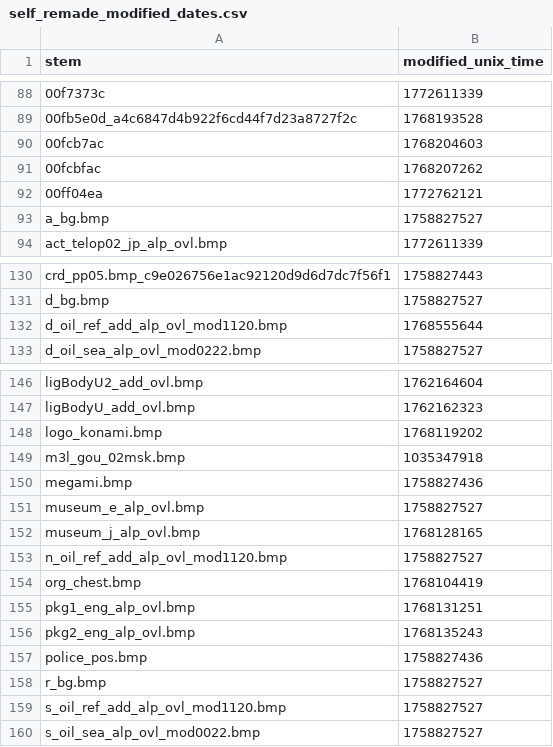
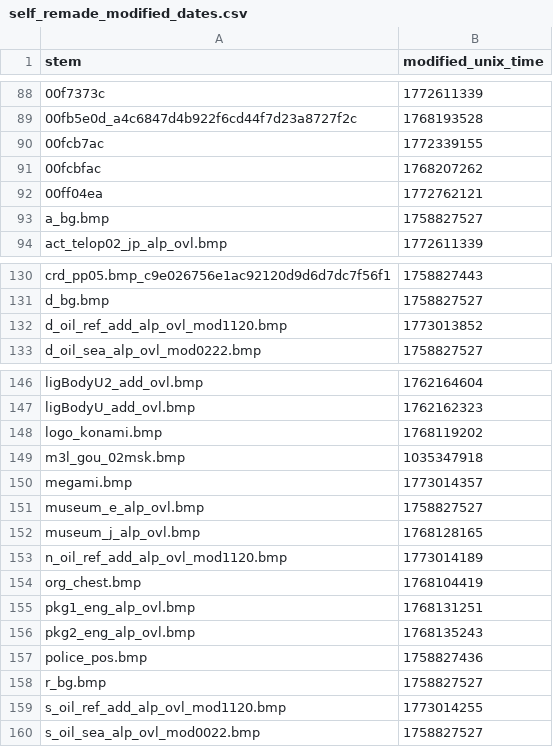
Before and after one commit to ShizCalev/MGS2-Community-Bugfix-Compilation, a CSV file: self_remade_modified_dates.csv, drawn as a sheet; only a part is shown, gaps mark what is left out.

```diff
--- a/self_remade_modified_dates.csv
+++ b/self_remade_modified_dates.csv
@@ -89,3 +89,3 @@ stem,modified_unix_time
 00fb5e0d_a4c6847d4b922f6cd44f7d23a8727f2c,1768193528
-00fcb7ac,1768204603
+00fcb7ac,1772339155
 00fcbfac,1768207262
@@ -131,3 +131,3 @@ crd_pp05.bmp_c9e026756e1ac92120d9d6d7dc7f56f1,1758827443
 d_bg.bmp,1758827527
-d_oil_ref_add_alp_ovl_mod1120.bmp,1768555644
+d_oil_ref_add_alp_ovl_mod1120.bmp,1773013852
 d_oil_sea_alp_ovl_mod0222.bmp,1758827527
@@ -149,6 +149,6 @@ logo_konami.bmp,1768119202
 m3l_gou_02msk.bmp,1035347918
-megami.bmp,1758827436
+megami.bmp,1773014357
 museum_e_alp_ovl.bmp,1758827527
 museum_j_alp_ovl.bmp,1768128165
-n_oil_ref_add_alp_ovl_mod1120.bmp,1758827527
+n_oil_ref_add_alp_ovl_mod1120.bmp,1773014189
 org_chest.bmp,1768104419
@@ -158,3 +158,3 @@ police_pos.bmp,1758827436
 r_bg.bmp,1758827527
-s_oil_ref_add_alp_ovl_mod1120.bmp,1758827527
+s_oil_ref_add_alp_ovl_mod1120.bmp,1773014255
 s_oil_sea_alp_ovl_mod0022.bmp,1758827527
```
Also changed, not shown: Texture Fixes/Staging/textures/flatlist/ovr_stm/ovr_eu/_win/conversion_hashes.csv, Texture Fixes/Staging/textures/flatlist/ovr_stm/ovr_jp/_win/conversion_hashes.csv, 7 other files.
